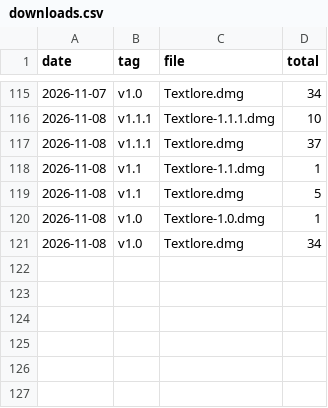
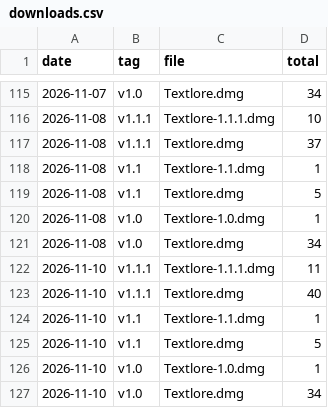
Before and after one commit to theusefulmedia/textlore-site, a CSV file: stats/downloads.csv, drawn as a sheet; only a part is shown, gaps mark what is left out; the diff names each change by its address in the sheet, - before the commit and + after, or states it on an @@ line.

Commit message:
Download counts 2026-11-10

```diff
--- a/stats/downloads.csv
+++ b/stats/downloads.csv
+row 122: 2026-11-10 | v1.1.1 | Textlore-1.1.1.dmg | 11
+row 123: 2026-11-10 | v1.1.1 | Textlore.dmg | 40
+row 124: 2026-11-10 | v1.1 | Textlore-1.1.dmg | 1
+row 125: 2026-11-10 | v1.1 | Textlore.dmg | 5
+row 126: 2026-11-10 | v1.0 | Textlore-1.0.dmg | 1
+row 127: 2026-11-10 | v1.0 | Textlore.dmg | 34
```
